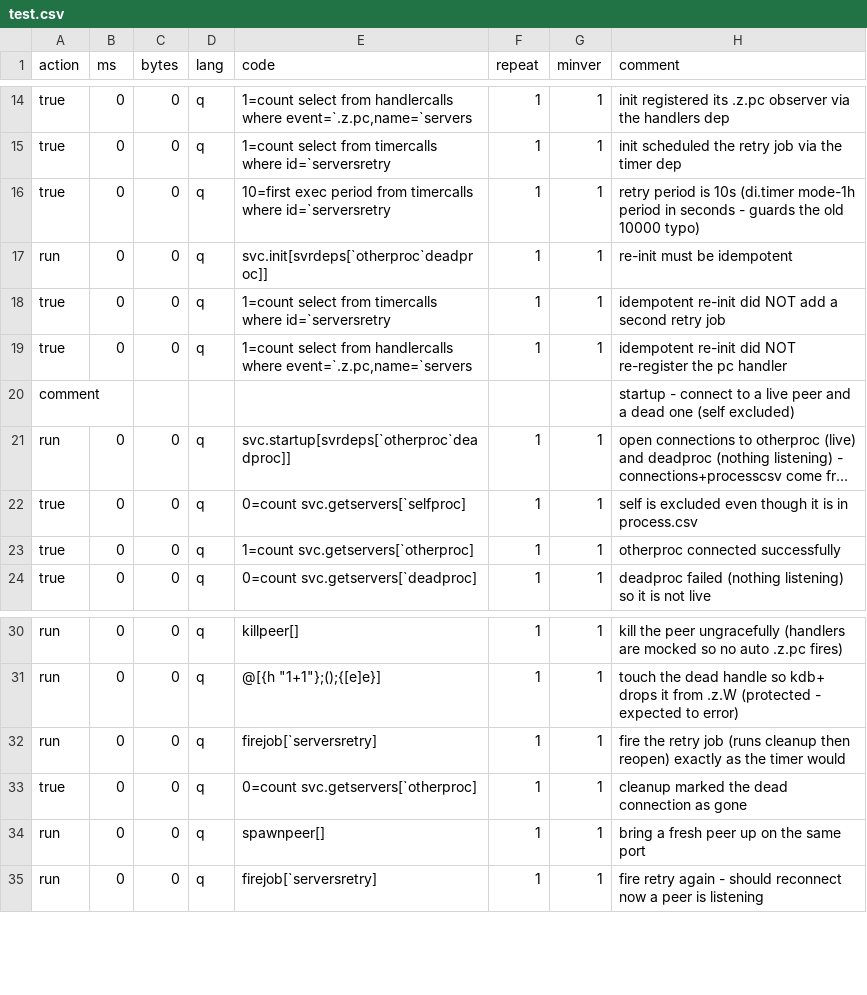
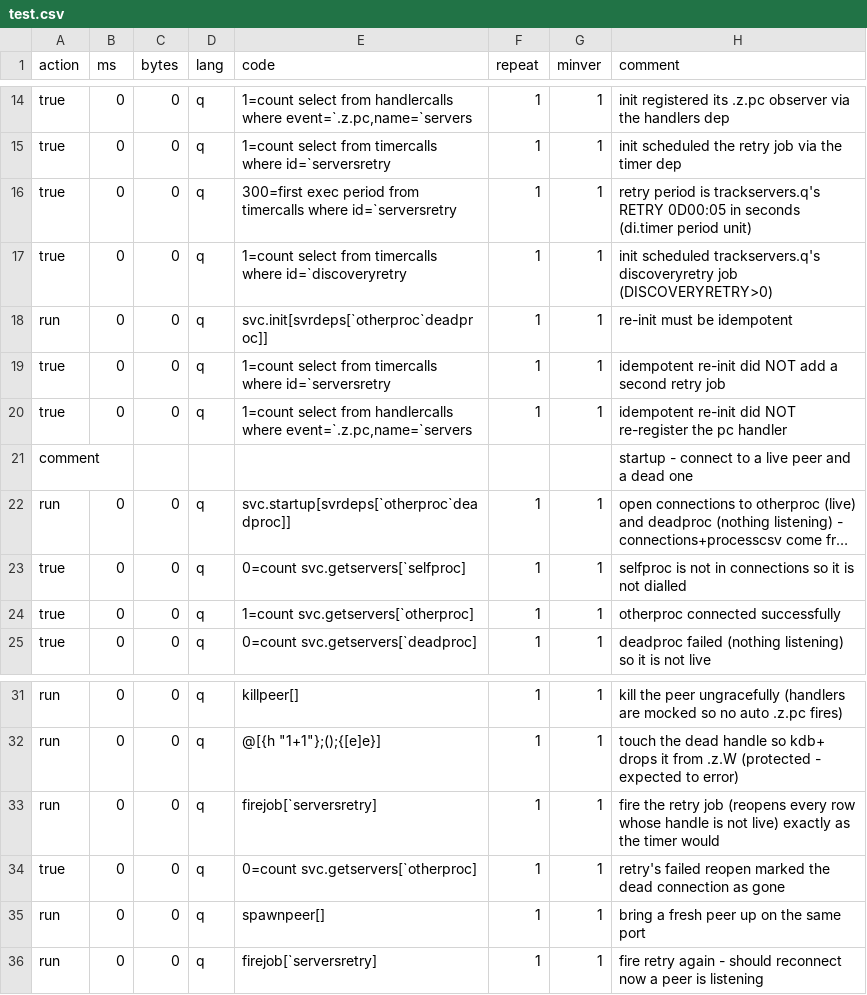
Before and after one commit to DataIntellectTech/kdbx-modules, a CSV file: di/torq/servers/test.csv, drawn as a sheet; only a part is shown, gaps mark what is left out; long unchanged cells end in …; addresses are those after the commit; the diff names each change by its address in the sheet, - before the commit and + after, or states it on an @@ line.

```diff
--- a/di/torq/servers/test.csv
+++ b/di/torq/servers/test.csv
-E16 (code): 10=first exec period…
+E16 (code): 300=first exec period…
-H16 (comment): …period is 10s (di.timer mode-1h period in seconds - guards the old 10000 typo)
+H16 (comment): …period is trackservers.q's RETRY 0D00:05 in seconds (di.timer period unit)
+row 17: true | 0 | 0 | q | 1=count select from timercalls where id=`discoveryretry | 1 | 1 | init scheduled trackservers.q's discoveryretry job (DISCOVERYRETRY>0)
-H21 (comment): …dead one (self excluded)
+H21 (comment): …dead one
-H23 (comment): self is excluded even though it is in process.csv
+H23 (comment): selfproc is not in connections so it is not dialled
-H33 (comment): …retry job (runs cleanup then reopen) exactly as…
+H33 (comment): …retry job (reopens every row whose handle is not live) exactly as…
-H34 (comment): cleanup marked the…
+H34 (comment): retry's failed reopen marked the…
```
Also changed, not shown: 15 other files.
